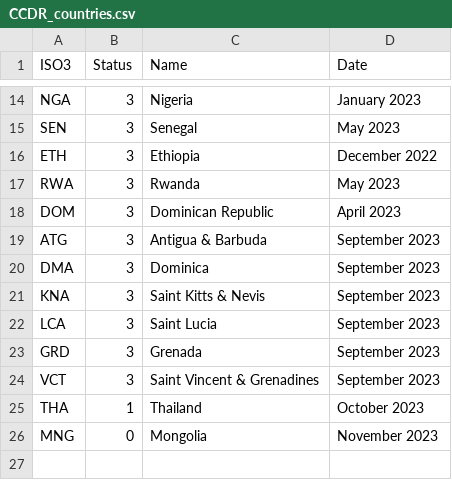
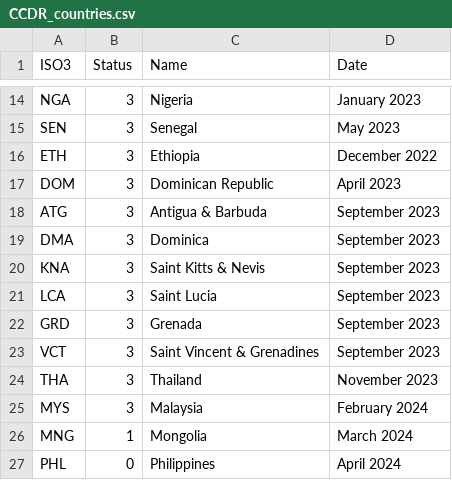
Before and after one commit to GFDRR/CCDR-tools, a CSV file: _static/CCDR_countries.csv, drawn as a sheet; only a part is shown, gaps mark what is left out.

```diff
--- a/_static/CCDR_countries.csv
+++ b/_static/CCDR_countries.csv
@@ -16,3 +16,2 @@ SEN,3,Senegal,May 2023
 ETH,3,Ethiopia,December 2022
-RWA,3,Rwanda,May 2023
 DOM,3,Dominican Republic,April 2023
@@ -24,3 +23,5 @@ GRD,3,Grenada,September 2023
 VCT,3,Saint Vincent & Grenadines,September 2023
-THA,1,Thailand,October 2023
-MNG,0,Mongolia,November 2023
+THA,3,Thailand,November 2023
+MYS,3,Malaysia,February 2024
+MNG,1,Mongolia,March 2024
+PHL,0,Philippines,April 2024
```
Also changed, not shown: 3 other files.
